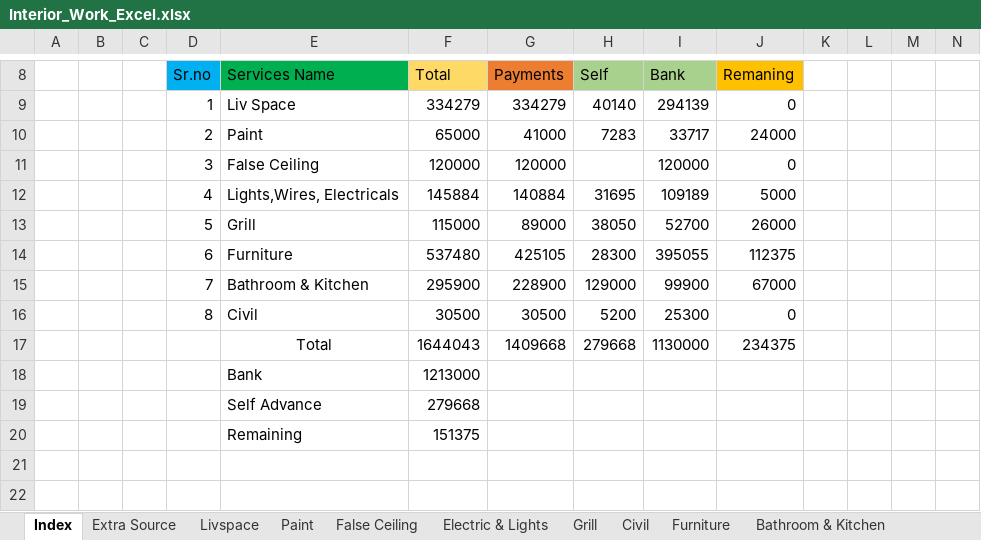
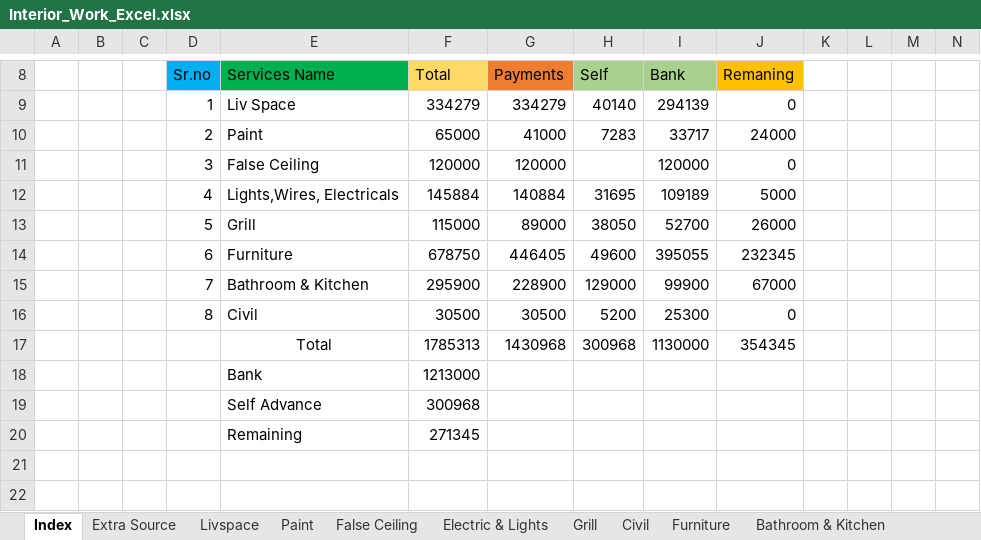
Before and after one commit to SounakN/InterioWorkSounak, an Excel workbook: Interior_Work_Excel.xlsx, sheet Index, drawn as a sheet; only a part is shown, gaps mark what is left out; values as stored, in another font and other column widths than the file's, no borders; removed rows and columns are numbered as before the commit, all else as after; rows hold the shown columns only; the diff names each change by its address in the sheet, - before the commit and + after, or states it on an @@ line.

```diff
--- a/Interior_Work_Excel.xlsx (sheet Index)
+++ b/Interior_Work_Excel.xlsx (sheet Index)
-row 14:  |  |  | 6 | Furniture | 537480 | 425105 | 28300 | 395055 | 112375
+row 14:  |  |  | 6 | Furniture | 678750 | 446405 | 49600 | 395055 | 232345
-row 17:  |  |  |  | Total | 1644043 | 1409668 | 279668 | 1130000 | 234375
+row 17:  |  |  |  | Total | 1785313 | 1430968 | 300968 | 1130000 | 354345
-F19 (Total): 279668
+F19 (Total): 300968
-F20 (Total): 151375
+F20 (Total): 271345
```
Also changed, not shown: sheet Furniture, sheet Extra Source.
